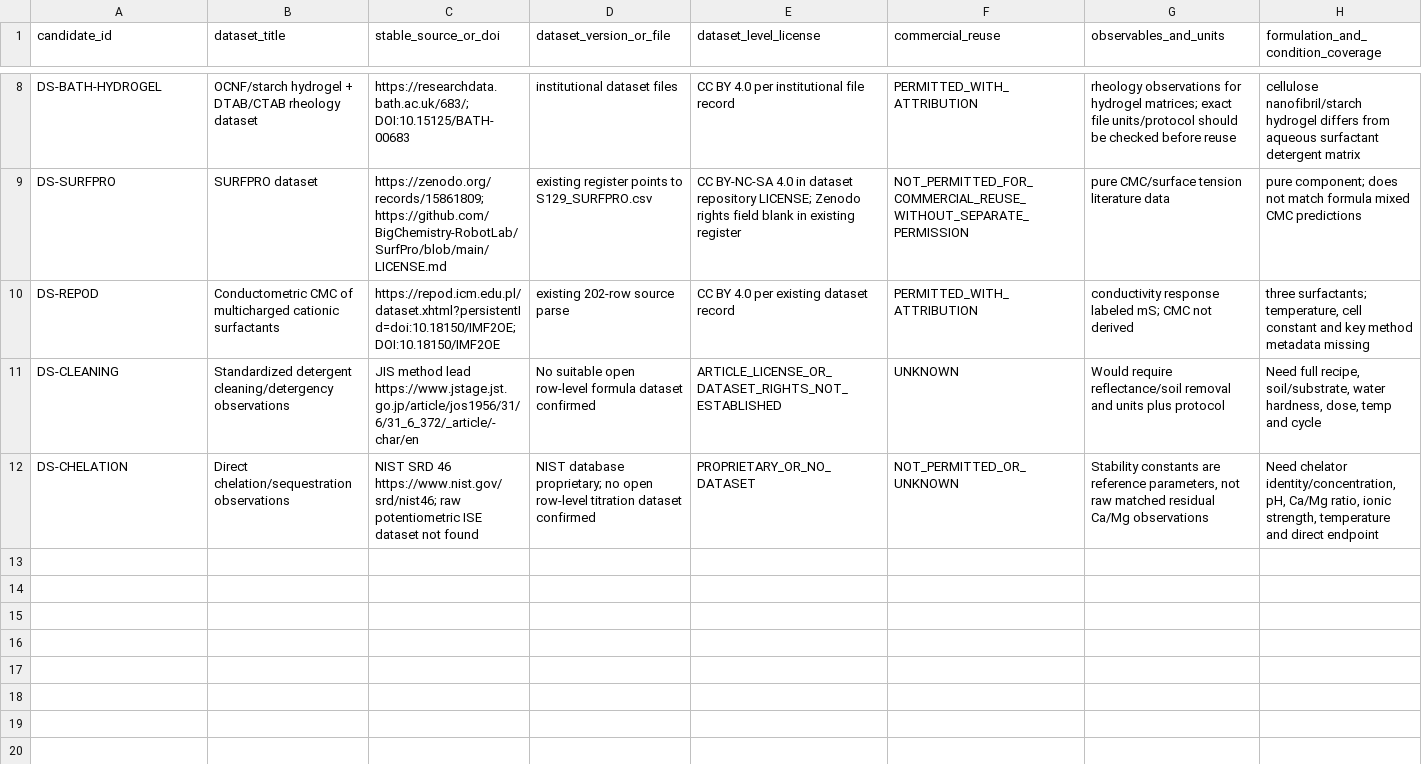
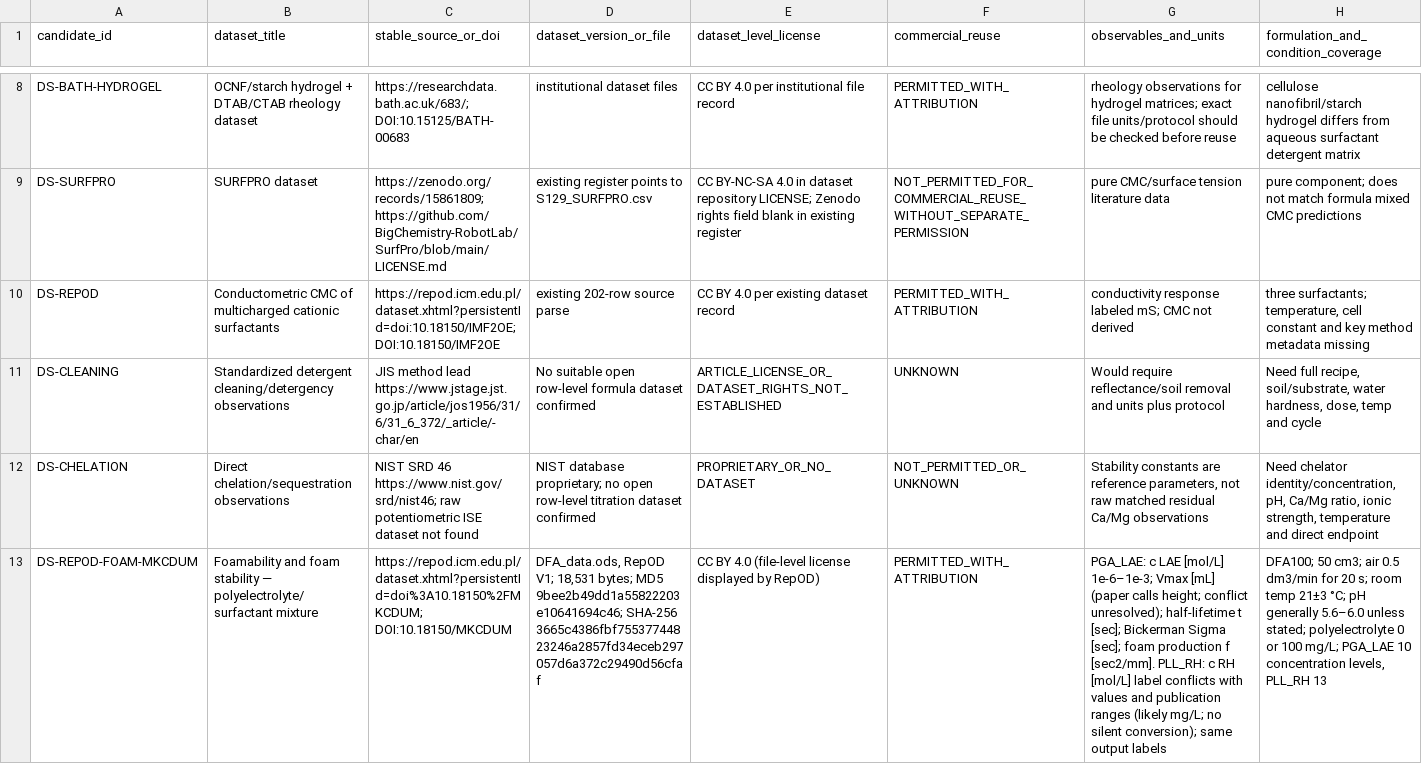
Before and after one commit to salimbawa707-droid/Formula-expert-, a CSV file: evidence_vault/datasets/public_dataset_candidates.csv, drawn as a sheet; only a part is shown, gaps mark what is left out; rows hold the shown columns only; the diff names each change by its address in the sheet, - before the commit and + after, or states it on an @@ line.

Commit message:
Phase 4B: reconcile evidence ledger and source audit
Merge the audited Phase 4B evidence-vault updates after successful CI on d7cbc51f538f187c8209dfe4171edc630f5bbc78. Keep unresolved source-count discrepancies documented, the 2006 paper blocked for numeric ingestion, no engine LAB_VALIDATED, and Phase 5 locked.

```diff
--- a/evidence_vault/datasets/public_dataset_candidates.csv
+++ b/evidence_vault/datasets/public_dataset_candidates.csv
+row 13: DS-REPOD-FOAM-MKCDUM | Foamability and foam stability — polyelectrolyte/surfactant mixture | https://repod.icm.edu.pl/dataset.xhtml?persistentId=doi%3A10.18150%2FMKCDUM; DOI:10.18150/MKCDUM | DFA_data.ods, RepOD V1; 18,531 bytes; MD5 9bee2b49dd1a55822203e10641694c46; SHA-256 3665c4386fbf75537744823246a2857fd34eceb297057d6a372c29490d56cfaf | CC BY 4.0 (file-level license displayed by RepOD) | PERMITTED_WITH_ATTRIBUTION | PGA_LAE: c LAE [mol/L] 1e-6–1e-3; Vmax [mL] (paper calls height; conflict unresolved); half-lifetime t [sec]; Bickerman Sigma [sec]; foam production f [sec2/mm]. PLL_RH: c RH [mol/L] label conflicts with values and publication ranges (likely mg/L; no silent conversion); same output labels | DFA100; 50 cm3; air 0.5 dm3/min for 20 s; room temp 21±3 °C; pH generally 5.6–6.0 unless stated; polyelectrolyte 0 or 100 mg/L; PGA_LAE 10 concentration levels, PLL_RH 13
```
Also changed, not shown: 18 other files.
